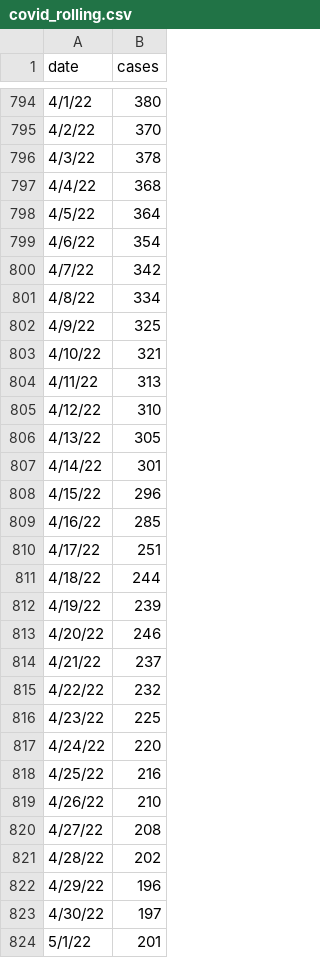
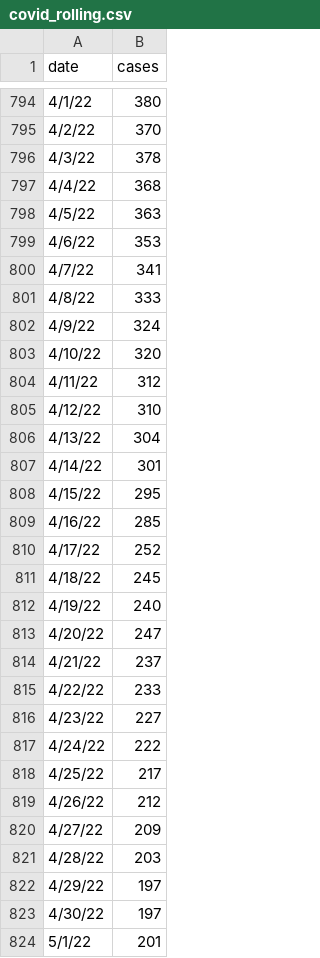
Before and after one commit to pmagtulis/covid-ph-map, a CSV file: data/covid_rolling.csv, drawn as a sheet; only a part is shown, gaps mark what is left out; the diff covers the shown part only.

```diff
--- a/data/covid_rolling.csv
+++ b/data/covid_rolling.csv
@@ -797,27 +797,27 @@ date,cases
 4/4/22,368
-4/5/22,364
-4/6/22,354
-4/7/22,342
-4/8/22,334
-4/9/22,325
-4/10/22,321
-4/11/22,313
+4/5/22,363
+4/6/22,353
+4/7/22,341
+4/8/22,333
+4/9/22,324
+4/10/22,320
+4/11/22,312
 4/12/22,310
-4/13/22,305
+4/13/22,304
 4/14/22,301
-4/15/22,296
+4/15/22,295
 4/16/22,285
-4/17/22,251
-4/18/22,244
-4/19/22,239
-4/20/22,246
+4/17/22,252
+4/18/22,245
+4/19/22,240
+4/20/22,247
 4/21/22,237
-4/22/22,232
-4/23/22,225
-4/24/22,220
-4/25/22,216
-4/26/22,210
-4/27/22,208
-4/28/22,202
-4/29/22,196
+4/22/22,233
+4/23/22,227
+4/24/22,222
+4/25/22,217
+4/26/22,212
+4/27/22,209
+4/28/22,203
+4/29/22,197
 4/30/22,197
```
Also changed, not shown: 49 added rows and 48 edited cells elsewhere in this file, data/daily-test.csv, data/positivity_rates.csv.
